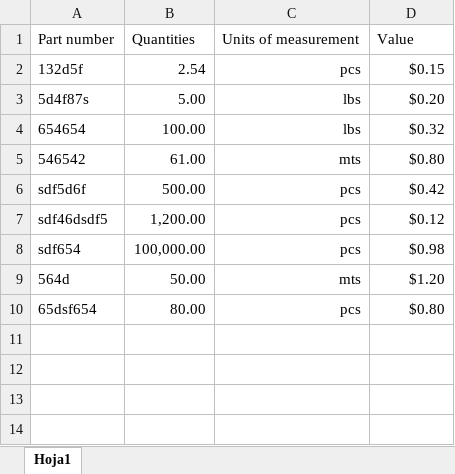
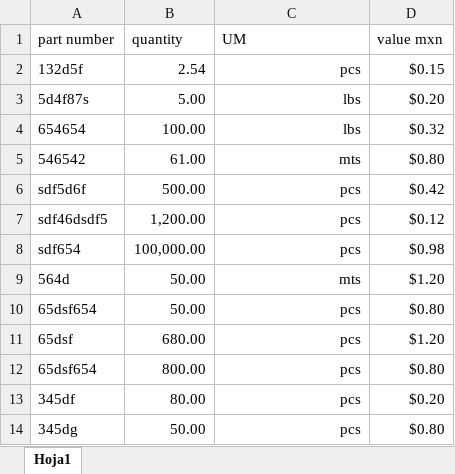
Before and after one commit to Karosuo/excel_tools, an Excel workbook: Inventory_comparator/inventory_files/Contpaq.xlsx, sheet Hoja1, drawn as a sheet; values as stored, in another font and other column widths than the file's, no borders; removed rows and columns are numbered as before the commit, all else as after; the diff names each change by its address in the sheet, - before the commit and + after, or states it on an @@ line.

```diff
--- a/Inventory_comparator/inventory_files/Contpaq.xlsx (sheet Hoja1)
+++ b/Inventory_comparator/inventory_files/Contpaq.xlsx (sheet Hoja1)
-row 1: Part number | Quantities | Units of measurement | Value
+row 1: part number | quantity | UM | value mxn
-B10: 80.00
+B10: 50.00
+row 11: 65dsf | 680.00 | pcs | $1.20
+row 12: 65dsf654 | 800.00 | pcs | $0.80
+row 13: 345df | 80.00 | pcs | $0.20
+row 14: 345dg | 50.00 | pcs | $0.80
```
Also changed, not shown: Inventory_comparator/inventory_files/Delta.xlsx, Inventory_comparator/master_comparison.xlsm.
